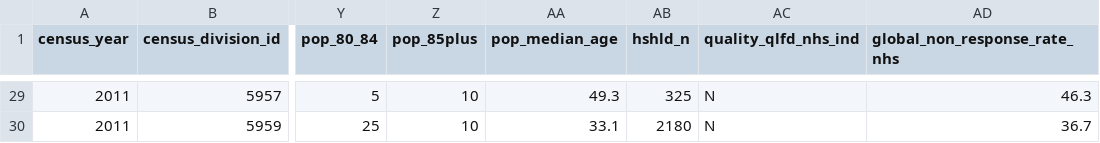
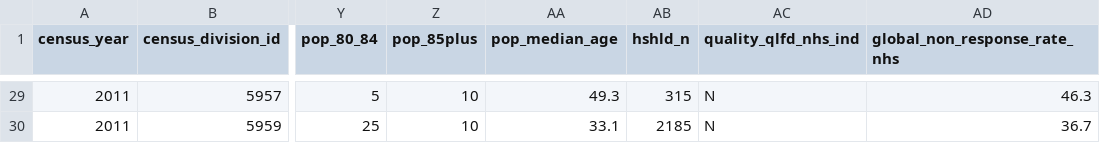
Before and after one commit to smnorris/mit_onetool_data, a CSV file: DemographicsLabour/econ_whse_demographics_labour_cd_bc.csv, drawn as a sheet; only a part is shown, gaps mark what is left out; the diff covers the shown part only; the diff names each change by its address in the sheet, - before the commit and + after, or states it on an @@ line.

```diff
--- a/DemographicsLabour/econ_whse_demographics_labour_cd_bc.csv
+++ b/DemographicsLabour/econ_whse_demographics_labour_cd_bc.csv
-AB29 (hshld_n): 325
+AB29 (hshld_n): 315
-AB30 (hshld_n): 2180
+AB30 (hshld_n): 2185
```
Also changed, not shown: 22 edited cells elsewhere in this file, DemographicsLabour/src/DataDictionary.csv, 1 other file.
